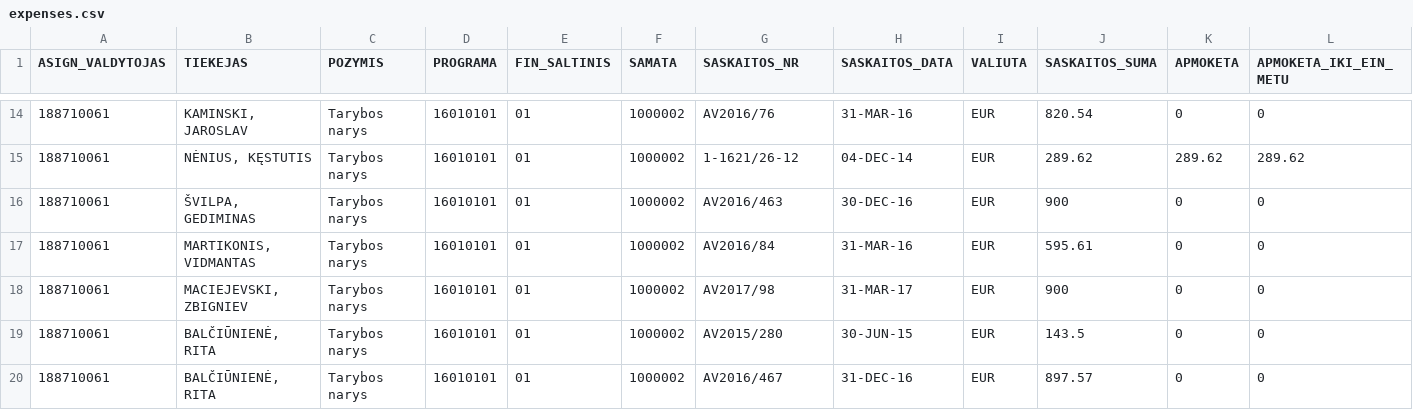
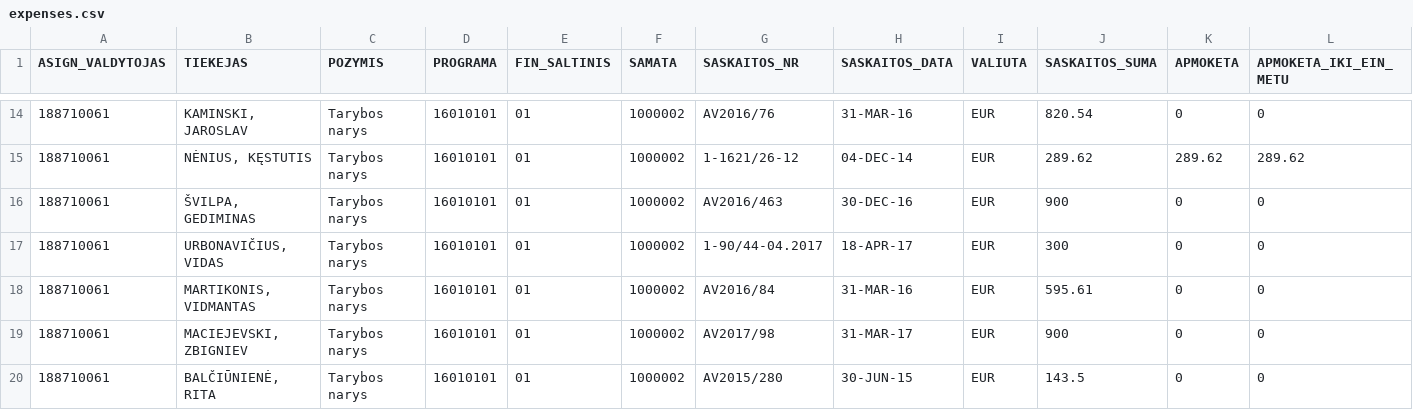
Before and after one commit to vilnius/taryba, a CSV file: expenses/expenses.csv, drawn as a sheet; only a part is shown, gaps mark what is left out; the shorter side is filled out with more unchanged rows; rows hold the shown columns only; the diff covers the shown part only; the diff names each change by its address in the sheet, - before the commit and + after, or states it on an @@ line.

```diff
--- a/expenses/expenses.csv
+++ b/expenses/expenses.csv
+row 17: 188710061 | URBONAVIČIUS, VIDAS | Tarybos narys | 16010101 | 01 | 1000002 | 1-90/44-04.2017 | 18-APR-17 | EUR | 300 | 0 | 0
```
Also changed, not shown: 1 added row and 5 removed rows elsewhere in this file, expenses/advances.csv.
